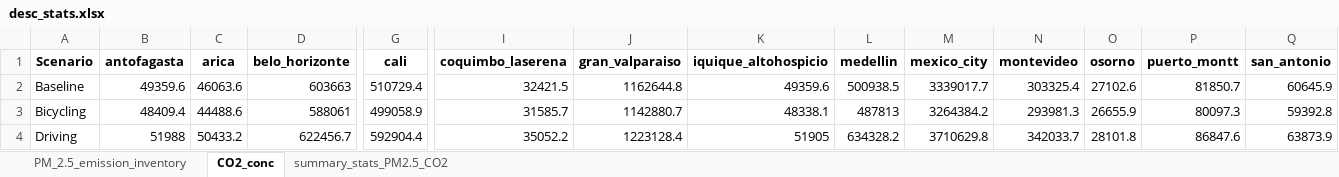
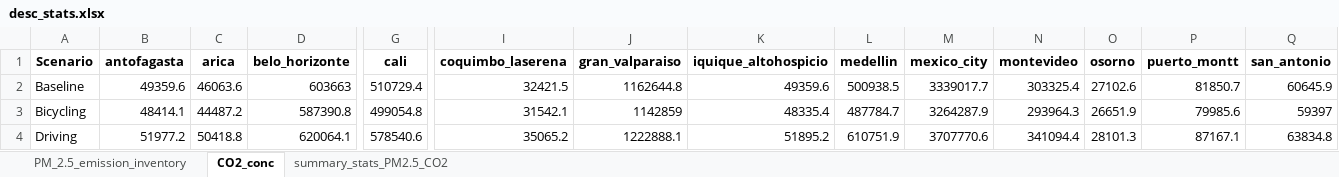
Before and after one commit to ITHIM/ITHIM-R, an Excel workbook: results/multi_city/AP/desc_stats.xlsx, sheet CO2_conc, drawn as a sheet; only a part is shown, gaps mark what is left out; values as stored, in another font and other column widths than the file's, no borders; the diff covers the shown part only; the diff names each change by its address in the sheet, - before the commit and + after, or states it on an @@ line.

```diff
--- a/results/multi_city/AP/desc_stats.xlsx (sheet CO2_conc)
+++ b/results/multi_city/AP/desc_stats.xlsx (sheet CO2_conc)
-B3 (antofagasta): 48409.4
+B3 (antofagasta): 48414.1
-C3 (arica): 44488.6
+C3 (arica): 44487.2
-D3 (belo_horizonte): 588061
+D3 (belo_horizonte): 587390.8
-G3 (cali): 499058.9
+G3 (cali): 499054.8
-I3 (coquimbo_laserena): 31585.7
+I3 (coquimbo_laserena): 31542.1
-J3 (gran_valparaiso): 1142880.7
+J3 (gran_valparaiso): 1142859
-K3 (iquique_altohospicio): 48338.1
+K3 (iquique_altohospicio): 48335.4
-L3 (medellin): 487813
+L3 (medellin): 487784.7
-M3 (mexico_city): 3264384.2
+M3 (mexico_city): 3264287.9
-N3 (montevideo): 293981.3
+N3 (montevideo): 293964.3
-O3 (osorno): 26655.9
+O3 (osorno): 26651.9
-P3 (puerto_montt): 80097.3
+P3 (puerto_montt): 79985.6
-Q3 (san_antonio): 59392.8
+Q3 (san_antonio): 59397
-B4 (antofagasta): 51988
+B4 (antofagasta): 51977.2
-C4 (arica): 50433.2
+C4 (arica): 50418.8
-D4 (belo_horizonte): 622456.7
+D4 (belo_horizonte): 620064.1
-G4 (cali): 592904.4
+G4 (cali): 578540.6
-I4 (coquimbo_laserena): 35052.2
+I4 (coquimbo_laserena): 35065.2
-J4 (gran_valparaiso): 1223128.4
+J4 (gran_valparaiso): 1222888.1
-K4 (iquique_altohospicio): 51905
+K4 (iquique_altohospicio): 51895.2
-L4 (medellin): 634328.2
+L4 (medellin): 610751.9
-M4 (mexico_city): 3710629.8
+M4 (mexico_city): 3707770.6
-N4 (montevideo): 342033.7
+N4 (montevideo): 341094.4
-O4 (osorno): 28101.8
+O4 (osorno): 28101.3
-P4 (puerto_montt): 86847.6
+P4 (puerto_montt): 87167.1
-Q4 (san_antonio): 63873.9
+Q4 (san_antonio): 63834.8
```
Also changed, not shown: 69 edited cells elsewhere in this sheet, sheet summary_stats_PM2.5_CO2, 15 other files.
